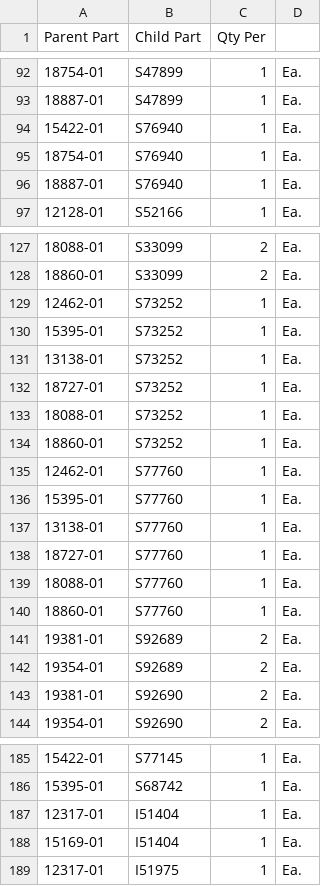
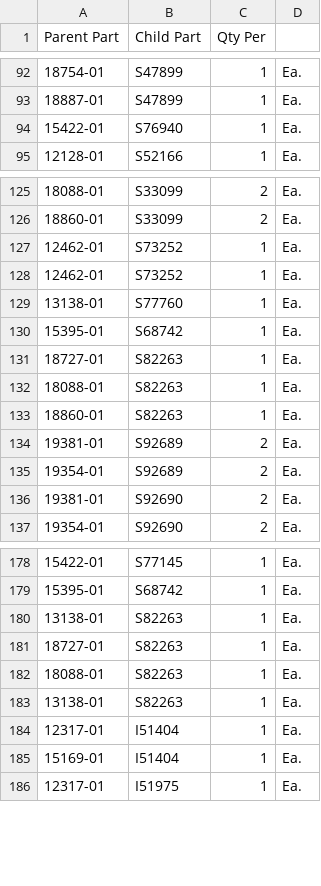
Before and after one commit to andrewamabile727-bit/bom-costing-tool, a CSV file: BOM_Links_v4_Template.csv, drawn as a sheet; only a part is shown, gaps mark what is left out; removed rows and columns are numbered as before the commit, all else as after; the diff names each change by its address in the sheet, - before the commit and + after, or states it on an @@ line.

```diff
--- a/BOM_Links_v4_Template.csv
+++ b/BOM_Links_v4_Template.csv
-row 95: 18754-01 | S76940 | 1 | Ea.
-row 96: 18887-01 | S76940 | 1 | Ea.
-row 130: 15395-01 | S73252 | 1 | Ea.
-row 131: 13138-01 | S73252 | 1 | Ea.
-row 132: 18727-01 | S73252 | 1 | Ea.
-row 133: 18088-01 | S73252 | 1 | Ea.
-row 134: 18860-01 | S73252 | 1 | Ea.
-B128 (Child Part): S77760
+B128 (Child Part): S73252
-row 136: 15395-01 | S77760 | 1 | Ea.
+row 130: 15395-01 | S68742 | 1 | Ea.
-B131:B133 (Child Part): S77760
+B131:B133 (Child Part): S82263
+row 180: 13138-01 | S82263 | 1 | Ea.
+row 181: 18727-01 | S82263 | 1 | Ea.
+row 182: 18088-01 | S82263 | 1 | Ea.
+row 183: 13138-01 | S82263 | 1 | Ea.
```
Also changed, not shown: Item_Master_v4_Template.csv.
